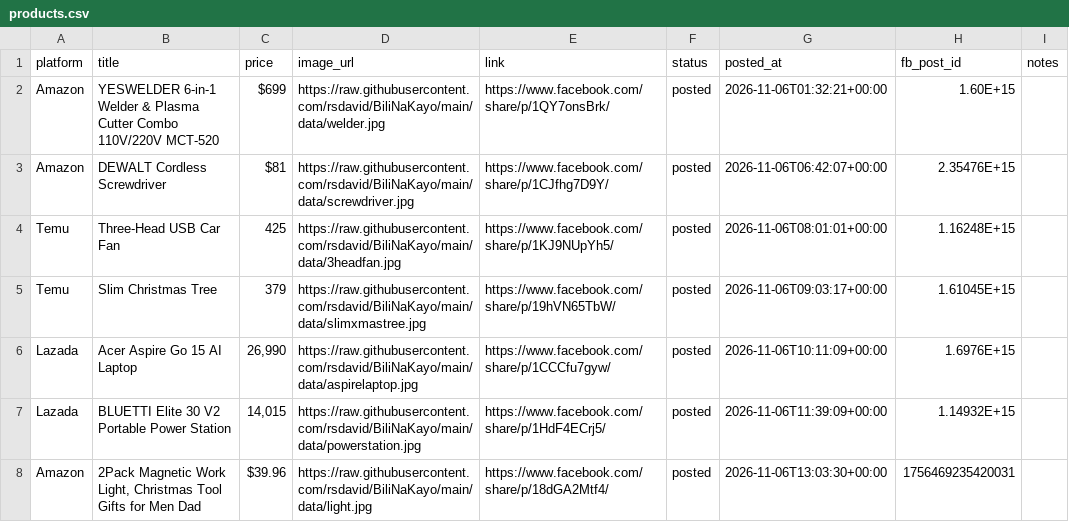
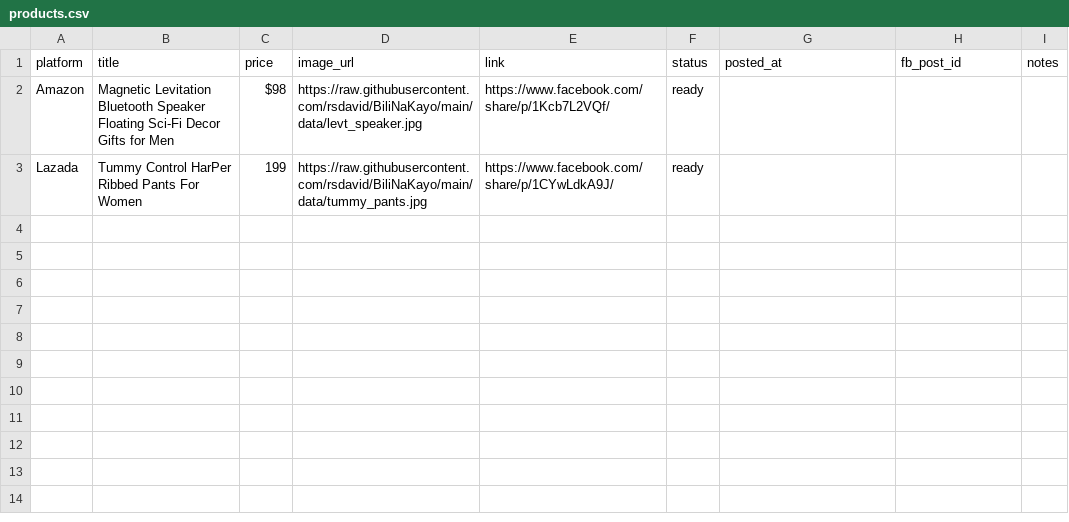
Before and after one commit to rsdavid/BiliNaKayo, a CSV file: data/products.csv, drawn as a sheet; removed rows and columns are numbered as before the commit, all else as after; the diff names each change by its address in the sheet, - before the commit and + after, or states it on an @@ line.

Commit message:
Add files via upload

```diff
--- a/data/products.csv
+++ b/data/products.csv
-row 2: Amazon | YESWELDER 6-in-1 Welder & Plasma Cutter Combo 110V/220V MCT-520 | $699 | https://raw.githubusercontent.com/rsdavid/BiliNaKayo/main/data/welder.jpg | https://www.facebook.com/share/p/1QY7onsBrk/ | posted | 2026-11-06T01:32:21+00:00 | 1.60E+15
-row 3: Amazon | DEWALT Cordless Screwdriver | $81 | https://raw.githubusercontent.com/rsdavid/BiliNaKayo/main/data/screwdriver.jpg | https://www.facebook.com/share/p/1CJfhg7D9Y/ | posted | 2026-11-06T06:42:07+00:00 | 2.35476E+15
-row 4: Temu | Three-Head USB Car Fan | 425 | https://raw.githubusercontent.com/rsdavid/BiliNaKayo/main/data/3headfan.jpg | https://www.facebook.com/share/p/1KJ9NUpYh5/ | posted | 2026-11-06T08:01:01+00:00 | 1.16248E+15
-row 5: Temu | Slim Christmas Tree | 379 | https://raw.githubusercontent.com/rsdavid/BiliNaKayo/main/data/slimxmastree.jpg | https://www.facebook.com/share/p/19hVN65TbW/ | posted | 2026-11-06T09:03:17+00:00 | 1.61045E+15
-row 6: Lazada | Acer Aspire Go 15 AI Laptop | 26,990 | https://raw.githubusercontent.com/rsdavid/BiliNaKayo/main/data/aspirelaptop.jpg | https://www.facebook.com/share/p/1CCCfu7gyw/ | posted | 2026-11-06T10:11:09+00:00 | 1.6976E+15
-row 7: Lazada | BLUETTI Elite 30 V2 Portable Power Station | 14,015 | https://raw.githubusercontent.com/rsdavid/BiliNaKayo/main/data/powerstation.jpg | https://www.facebook.com/share/p/1HdF4ECrj5/ | posted | 2026-11-06T11:39:09+00:00 | 1.14932E+15
-row 8: Amazon | 2Pack Magnetic Work Light, Christmas Tool Gifts for Men Dad | $39.96 | https://raw.githubusercontent.com/rsdavid/BiliNaKayo/main/data/light.jpg | https://www.facebook.com/share/p/18dGA2Mtf4/ | posted | 2026-11-06T13:03:30+00:00 | 1756469235420031
+row 2: Amazon | Magnetic Levitation Bluetooth Speaker Floating Sci-Fi Decor Gifts for Men | $98 | https://raw.githubusercontent.com/rsdavid/BiliNaKayo/main/data/levt_speaker.jpg | https://www.facebook.com/share/p/1Kcb7L2VQf/ | ready
+row 3: Lazada | Tummy Control HarPer Ribbed Pants For Women | 199 | https://raw.githubusercontent.com/rsdavid/BiliNaKayo/main/data/tummy_pants.jpg | https://www.facebook.com/share/p/1CYwLdkA9J/ | ready
```
